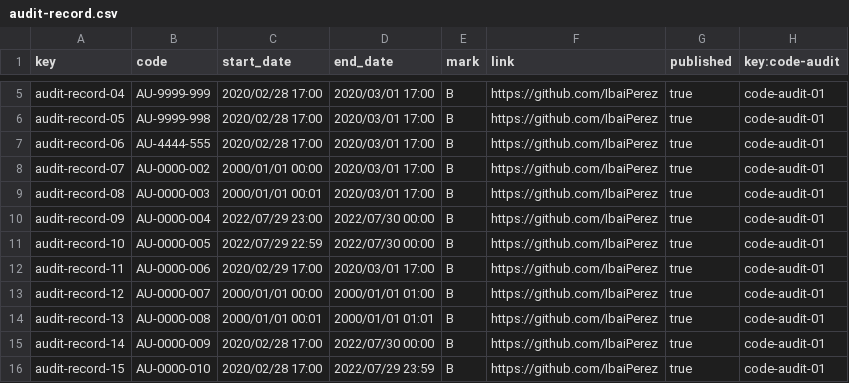
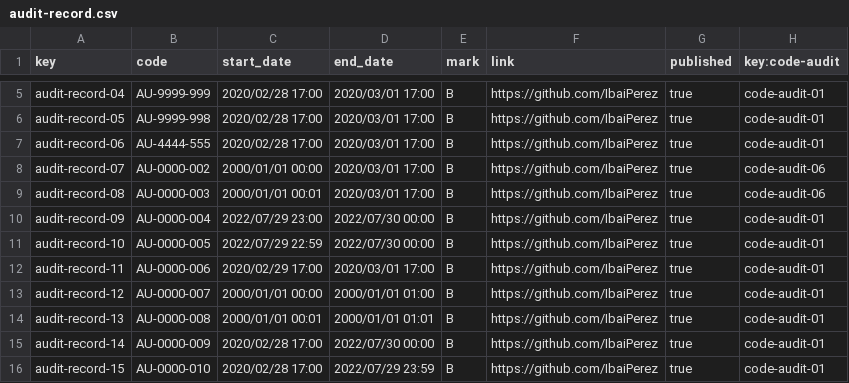
Before and after one commit to alvaroChico2408/Acme-SF-D04, a CSV file: src/main/webapp/WEB-INF/resources/sample-data/audit-record.csv, drawn as a sheet; only a part is shown, gaps mark what is left out.

```diff
--- a/src/main/webapp/WEB-INF/resources/sample-data/audit-record.csv
+++ b/src/main/webapp/WEB-INF/resources/sample-data/audit-record.csv
@@ -7,4 +7,4 @@ audit-record-05,AU-9999-998,2020/02/28 17:00,2020/03/01 17:00,B,https://github.c
 audit-record-06,AU-4444-555,2020/02/28 17:00,2020/03/01 17:00,B,https://github.com/IbaiPerez,true,code-audit-01
-audit-record-07,AU-0000-002,2000/01/01 00:00,2020/03/01 17:00,B,https://github.com/IbaiPerez,true,code-audit-01
-audit-record-08,AU-0000-003,2000/01/01 00:01,2020/03/01 17:00,B,https://github.com/IbaiPerez,true,code-audit-01
+audit-record-07,AU-0000-002,2000/01/01 00:00,2020/03/01 17:00,B,https://github.com/IbaiPerez,true,code-audit-06
+audit-record-08,AU-0000-003,2000/01/01 00:01,2020/03/01 17:00,B,https://github.com/IbaiPerez,true,code-audit-06
 audit-record-09,AU-0000-004,2022/07/29 23:00,2022/07/30 00:00,B,https://github.com/IbaiPerez,true,code-audit-01
```
Also changed, not shown: src/main/webapp/WEB-INF/resources/sample-data/auditor.csv, src/main/webapp/WEB-INF/resources/sample-data/banner.csv, 2 other files.
